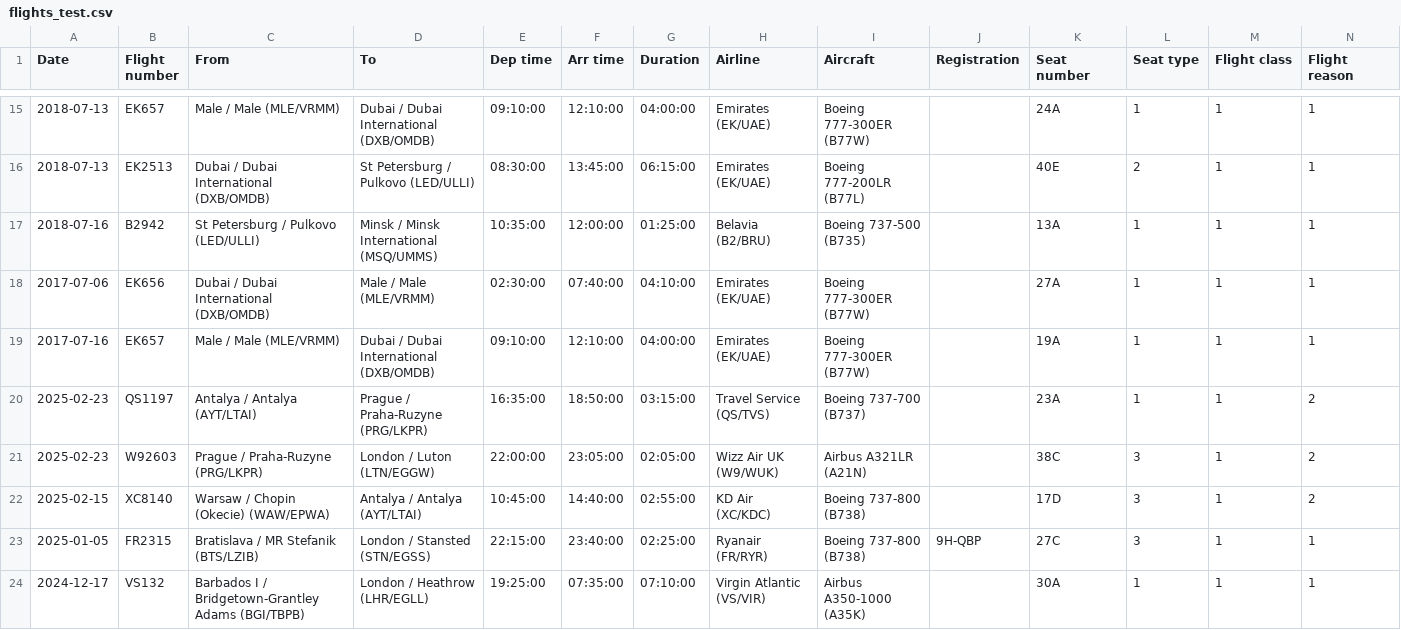
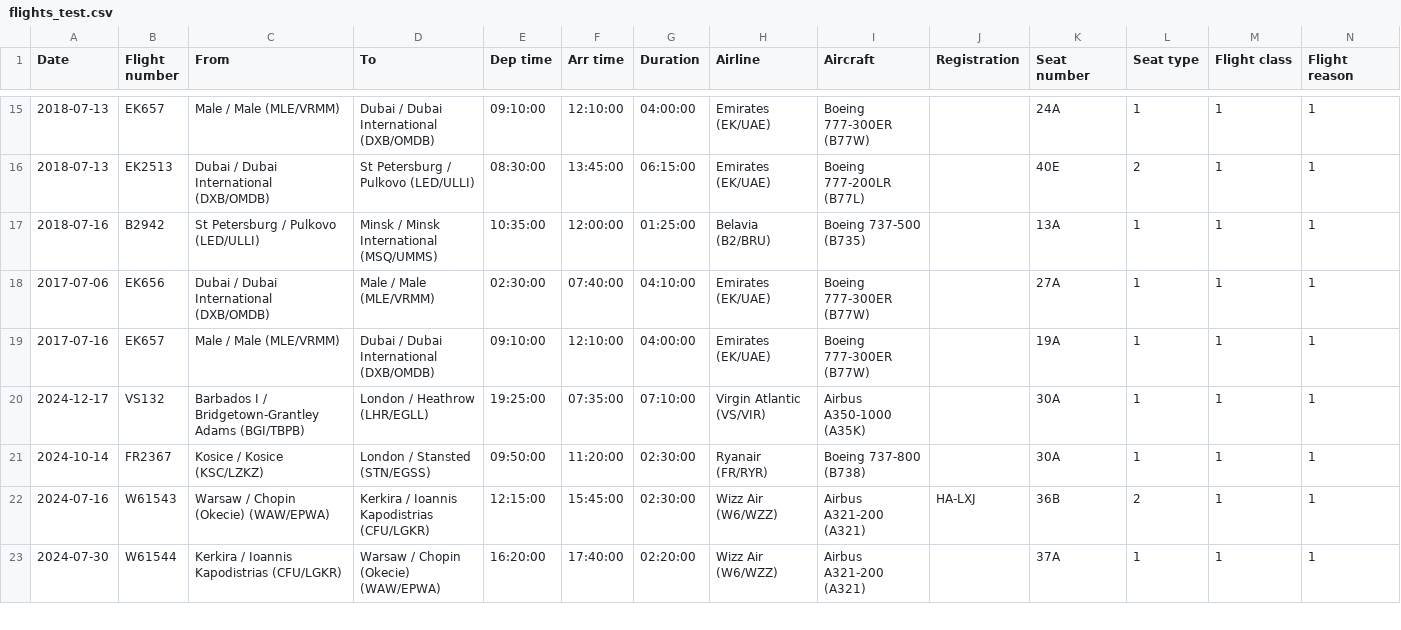
Before and after one commit to kirilltm04/Flights_Project, a CSV file: csv_files/flights_test.csv, drawn as a sheet; only a part is shown, gaps mark what is left out; the shorter side is filled out with more unchanged rows; rows hold the shown columns only; the diff covers the shown part only; the diff names each change by its address in the sheet, - before the commit and + after, or states it on an @@ line.

Commit message:
file commit

```diff
--- a/csv_files/flights_test.csv
+++ b/csv_files/flights_test.csv
-row 20: 2025-02-23 | QS1197 | Antalya / Antalya (AYT/LTAI) | Prague / Praha-Ruzyne (PRG/LKPR) | 16:35:00 | 18:50:00 | 03:15:00 | Travel Service (QS/TVS) | Boeing 737-700 (B737) |  | 23A | 1 | 1 | 2
-row 21: 2025-02-23 | W92603 | Prague / Praha-Ruzyne (PRG/LKPR) | London / Luton (LTN/EGGW) | 22:00:00 | 23:05:00 | 02:05:00 | Wizz Air UK (W9/WUK) | Airbus A321LR (A21N) |  | 38C | 3 | 1 | 2
-row 22: 2025-02-15 | XC8140 | Warsaw / Chopin (Okecie) (WAW/EPWA) | Antalya / Antalya (AYT/LTAI) | 10:45:00 | 14:40:00 | 02:55:00 | KD Air (XC/KDC) | Boeing 737-800 (B738) |  | 17D | 3 | 1 | 2
-row 23: 2025-01-05 | FR2315 | Bratislava / MR Stefanik (BTS/LZIB) | London / Stansted (STN/EGSS) | 22:15:00 | 23:40:00 | 02:25:00 | Ryanair (FR/RYR) | Boeing 737-800 (B738) | 9H-QBP | 27C | 3 | 1 | 1
```
Also changed, not shown: 7 removed rows elsewhere in this file.
